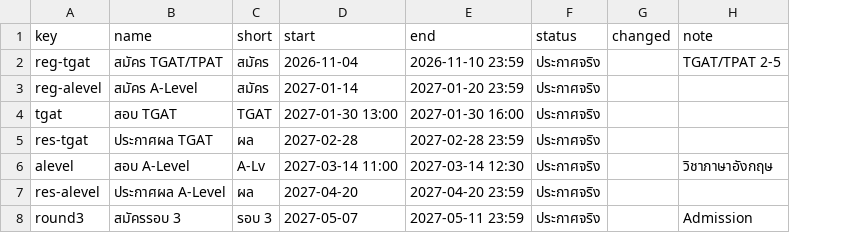
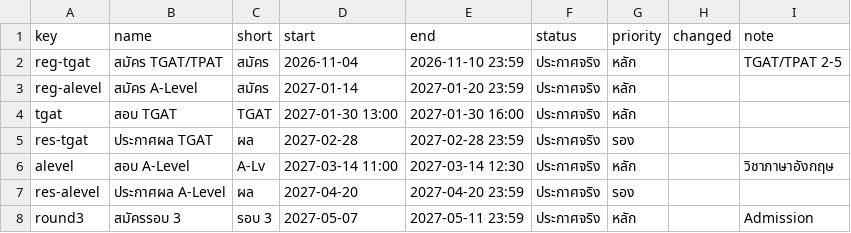
Before and after one commit to sixteenonine/bwy-dek70, a CSV file: events.csv, drawn as a sheet; the diff names each change by its address in the sheet, - before the commit and + after, or states it on an @@ line.

Commit message:
Add files via upload

```diff
--- a/events.csv
+++ b/events.csv
+column G (priority), rows 2-8: หลัก | หลัก | หลัก | รอง | หลัก | รอง | หลัก
```
